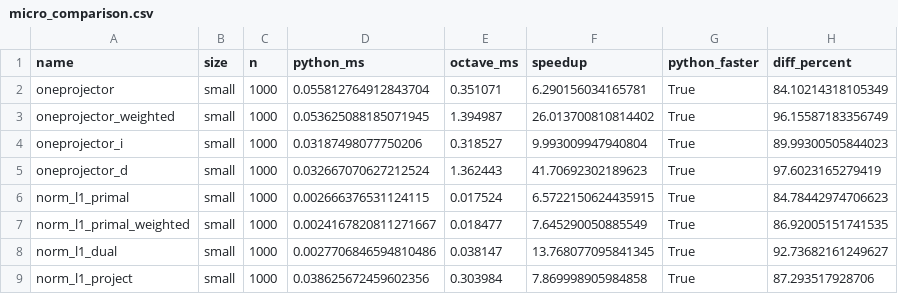
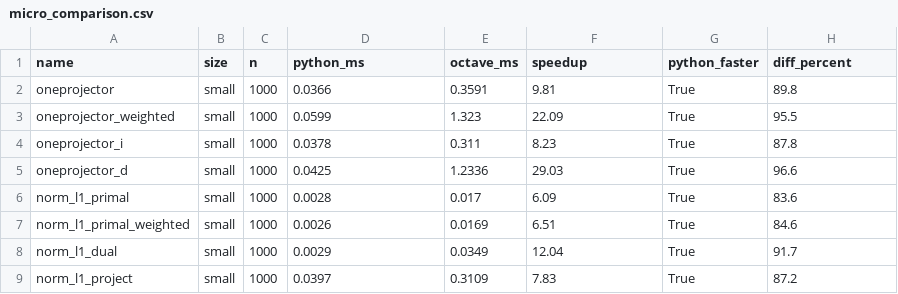
Before and after one commit to drrelyea/spgl1, a CSV file: benchmarks/results/micro_comparison.csv, drawn as a sheet; only a part is shown; the diff covers the shown part only.

```diff
--- a/benchmarks/results/micro_comparison.csv
+++ b/benchmarks/results/micro_comparison.csv
@@ -1,9 +1,9 @@
 name,size,n,python_ms,octave_ms,speedup,python_faster,diff_percent
-oneprojector,small,1000,0.055812764912843704,0.351071,6.290156034165781,True,84.10214318105349
-oneprojector_weighted,small,1000,0.053625088185071945,1.394987,26.013700810814402,True,96.15587183356749
-oneprojector_i,small,1000,0.03187498077750206,0.318527,9.993009947940804,True,89.99300505844023
-oneprojector_d,small,1000,0.032667070627212524,1.362443,41.70692302189623,True,97.6023165279419
-norm_l1_primal,small,1000,0.002666376531124115,0.017524,6.5722150624435915,True,84.78442974706623
-norm_l1_primal_weighted,small,1000,0.0024167820811271667,0.018477,7.645290050885549,True,86.92005151741535
-norm_l1_dual,small,1000,0.0027706846594810486,0.038147,13.768077095841345,True,92.73682161249627
-norm_l1_project,small,1000,0.038625672459602356,0.303984,7.869998905984858,True,87.293517928706
+oneprojector,small,1000,0.0366,0.3591,9.81,True,89.8
+oneprojector_weighted,small,1000,0.0599,1.323,22.09,True,95.5
+oneprojector_i,small,1000,0.0378,0.311,8.23,True,87.8
+oneprojector_d,small,1000,0.0425,1.2336,29.03,True,96.6
+norm_l1_primal,small,1000,0.0028,0.017,6.09,True,83.6
+norm_l1_primal_weighted,small,1000,0.0026,0.0169,6.51,True,84.6
+norm_l1_dual,small,1000,0.0029,0.0349,12.04,True,91.7
+norm_l1_project,small,1000,0.0397,0.3109,7.83,True,87.2
```
Also changed, not shown: 120 edited cells elsewhere in this file, benchmarks/results/micro_octave.csv, benchmarks/results/micro_python.csv, 4 other files.
